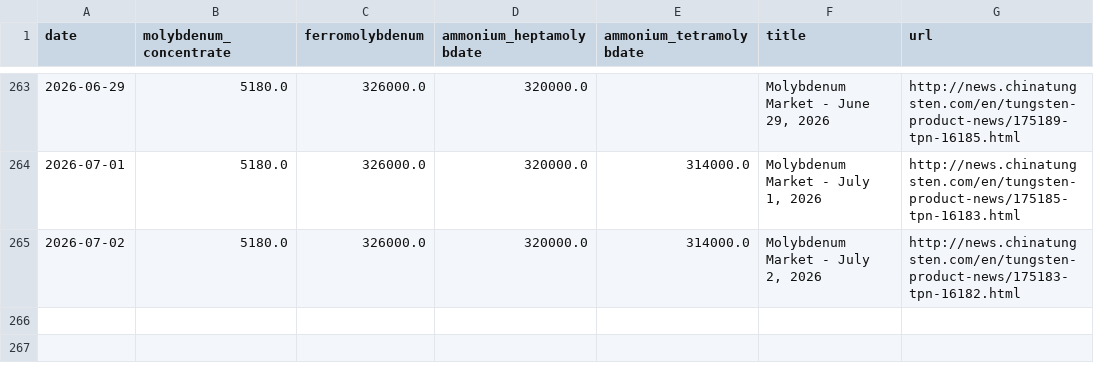
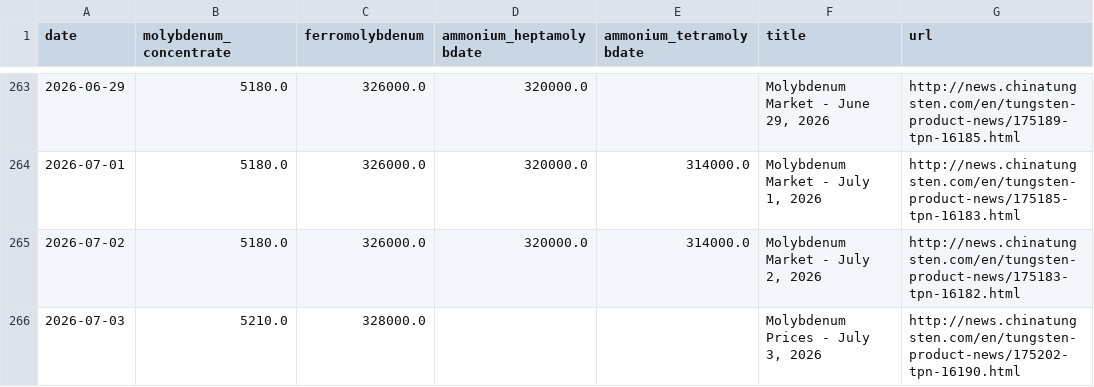
Before and after one commit to Henrywzh/alternative-data, a CSV file: data/processed/minerals_signal_data/molybdenum_price_daily/latest/molybdenum_price_daily.csv, drawn as a sheet; only a part is shown, gaps mark what is left out; the diff names each change by its address in the sheet, - before the commit and + after, or states it on an @@ line.

```diff
--- a/data/processed/minerals_signal_data/molybdenum_price_daily/latest/molybdenum_price_daily.csv
+++ b/data/processed/minerals_signal_data/molybdenum_price_daily/latest/molybdenum_price_daily.csv
+row 266: 2026-07-03 | 5210.0 | 328000.0 |  |  | Molybdenum Prices - July 3, 2026 | http://news.chinatungsten.com/en/tungsten-product-news/175202-tpn-16190.html
```
Also changed, not shown: data/processed/minerals_signal_data/rare_earth_price_daily/latest/rare_earth_price_daily.csv, data/processed/minerals_signal_data/tungsten_price_daily/latest/tungsten_price_daily.csv, 6 other files.
